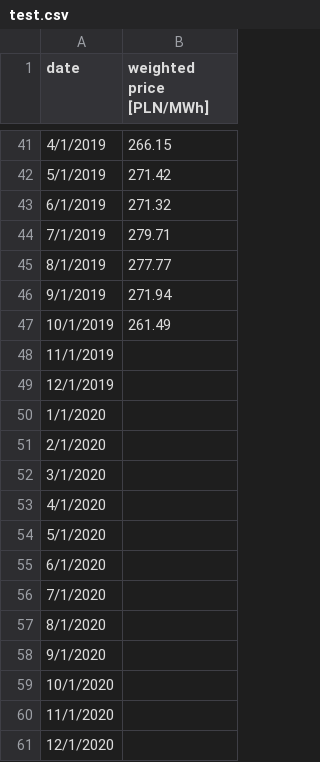
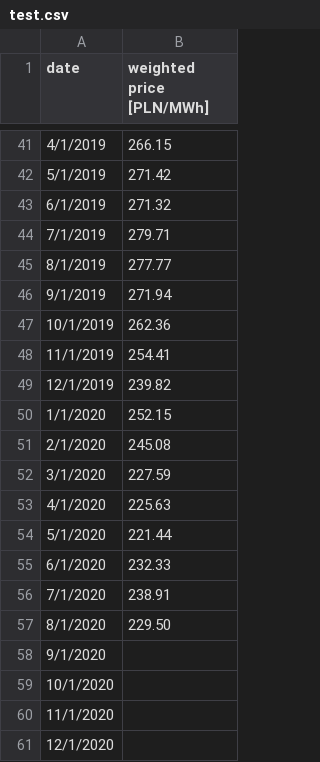
Before and after one commit to michal-jedra-fe/miesiecznik-public, a CSV file: test.csv, drawn as a sheet; only a part is shown, gaps mark what is left out.

Commit message:
Add files via upload

```diff
--- a/test.csv
+++ b/test.csv
@@ -46,13 +46,13 @@ date,weighted price [PLN/MWh]
 9/1/2019,271.94
-10/1/2019,261.49
-11/1/2019,
-12/1/2019,
-1/1/2020,
-2/1/2020,
-3/1/2020,
-4/1/2020,
-5/1/2020,
-6/1/2020,
-7/1/2020,
-8/1/2020,
+10/1/2019,262.36
+11/1/2019,254.41
+12/1/2019,239.82
+1/1/2020,252.15
+2/1/2020,245.08
+3/1/2020,227.59
+4/1/2020,225.63
+5/1/2020,221.44
+6/1/2020,232.33
+7/1/2020,238.91
+8/1/2020,229.50
 9/1/2020,
```
